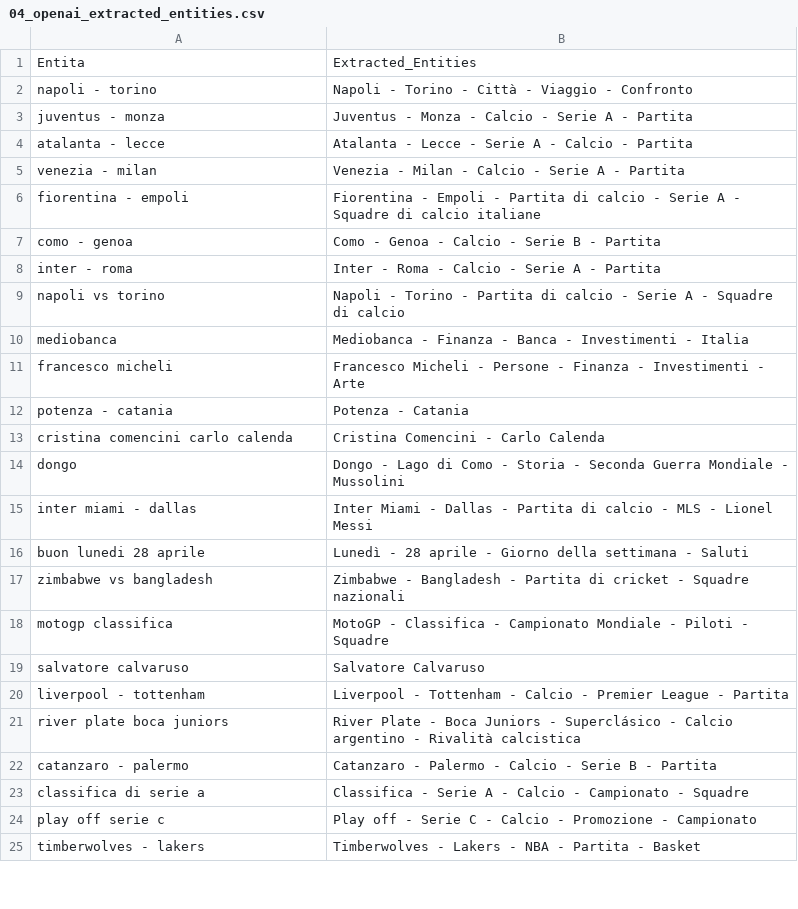
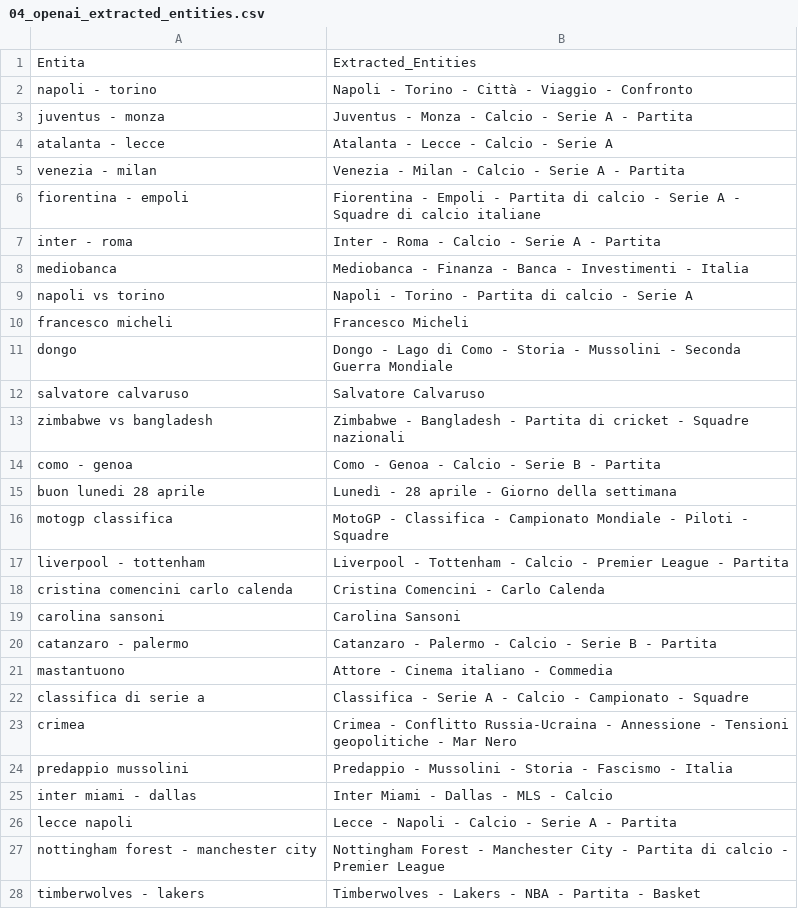
Before and after one commit to maledizionisrls/discover-prophet-website, a CSV file: checkpoint_data/04_openai_extracted_entities.csv, drawn as a sheet; only a part is shown; the diff covers the shown part only.

```diff
--- a/checkpoint_data/04_openai_extracted_entities.csv
+++ b/checkpoint_data/04_openai_extracted_entities.csv
@@ -3,23 +3,26 @@ napoli - torino,Napoli - Torino - Città - Viaggio - Confronto
 juventus - monza,Juventus - Monza - Calcio - Serie A - Partita
-atalanta - lecce,Atalanta - Lecce - Serie A - Calcio - Partita
+atalanta - lecce,Atalanta - Lecce - Calcio - Serie A
 venezia - milan,Venezia - Milan - Calcio - Serie A - Partita
 fiorentina - empoli,Fiorentina - Empoli - Partita di calcio - Serie A - Squadre di calcio italiane
+inter - roma,Inter - Roma - Calcio - Serie A - Partita
+mediobanca,Mediobanca - Finanza - Banca - Investimenti - Italia
+napoli vs torino,Napoli - Torino - Partita di calcio - Serie A
+francesco micheli,Francesco Micheli
+dongo,Dongo - Lago di Como - Storia - Mussolini - Seconda Guerra Mondiale
+salvatore calvaruso,Salvatore Calvaruso
+zimbabwe vs bangladesh,Zimbabwe - Bangladesh - Partita di cricket - Squadre nazionali
 como - genoa,Como - Genoa - Calcio - Serie B - Partita
-inter - roma,Inter - Roma - Calcio - Serie A - Partita
-napoli vs torino,Napoli - Torino - Partita di calcio - Serie A - Squadre di calcio
-mediobanca,Mediobanca - Finanza - Banca - Investimenti - Italia
-francesco micheli,Francesco Micheli - Persone - Finanza - Investimenti - Arte
-potenza - catania,Potenza - Catania
+buon lunedi 28 aprile,Lunedì - 28 aprile - Giorno della settimana
+motogp classifica,MotoGP - Classifica - Campionato Mondiale - Piloti - Squadre
+liverpool - tottenham,Liverpool - Tottenham - Calcio - Premier League - Partita
 cristina comencini carlo calenda,Cristina Comencini - Carlo Calenda
-dongo,Dongo - Lago di Como - Storia - Seconda Guerra Mondiale - Mussolini
-inter miami - dallas,Inter Miami - Dallas - Partita di calcio - MLS - Lionel Messi
-buon lunedi 28 aprile,Lunedì - 28 aprile - Giorno della settimana - Saluti
-zimbabwe vs bangladesh,Zimbabwe - Bangladesh - Partita di cricket - Squadre nazionali
-motogp classifica,MotoGP - Classifica - Campionato Mondiale - Piloti - Squadre
-salvatore calvaruso,Salvatore Calvaruso
-liverpool - tottenham,Liverpool - Tottenham - Calcio - Premier League - Partita
-river plate boca juniors,River Plate - Boca Juniors - Superclásico - Calcio argentino - Rivalità calcistica
+carolina sansoni,Carolina Sansoni
 catanzaro - palermo,Catanzaro - Palermo - Calcio - Serie B - Partita
+mastantuono,Attore - Cinema italiano - Commedia
 classifica di serie a,Classifica - Serie A - Calcio - Campionato - Squadre
-play off serie c,Play off - Serie C - Calcio - Promozione - Campionato
+crimea,Crimea - Conflitto Russia-Ucraina - Annessione - Tensioni geopolitiche - Mar Nero
+predappio mussolini,Predappio - Mussolini - Storia - Fascismo - Italia
+inter miami - dallas,Inter Miami - Dallas - MLS - Calcio
+lecce napoli,Lecce - Napoli - Calcio - Serie A - Partita
+nottingham forest - manchester city,Nottingham Forest - Manchester City - Partita di calcio - Premier League
 timberwolves - lakers,Timberwolves - Lakers - NBA - Partita - Basket
```
Also changed, not shown: 8 added rows, 9 removed rows and 5 moved rows elsewhere in this file, checkpoint_data/01_entities_ordered_extracted.csv, checkpoint_data/02_context_run_1_scores.csv, 5 other files.
